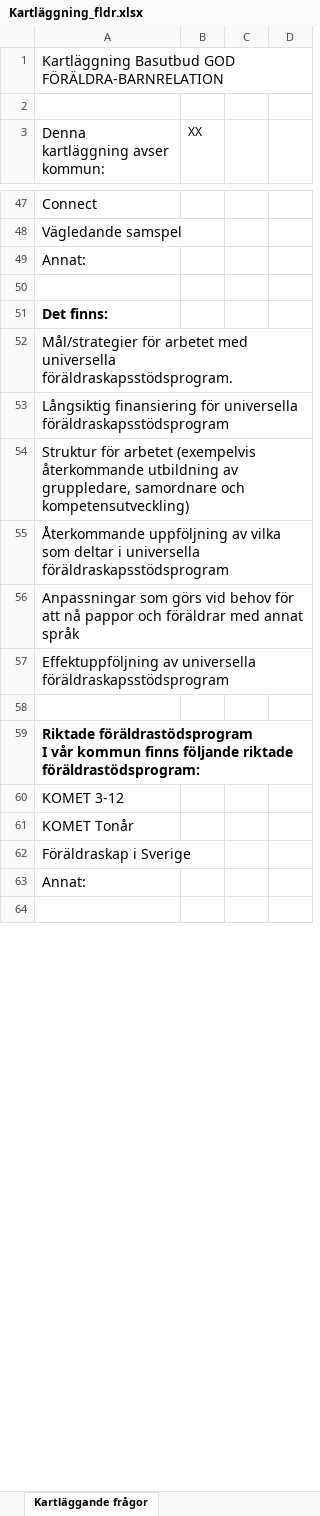
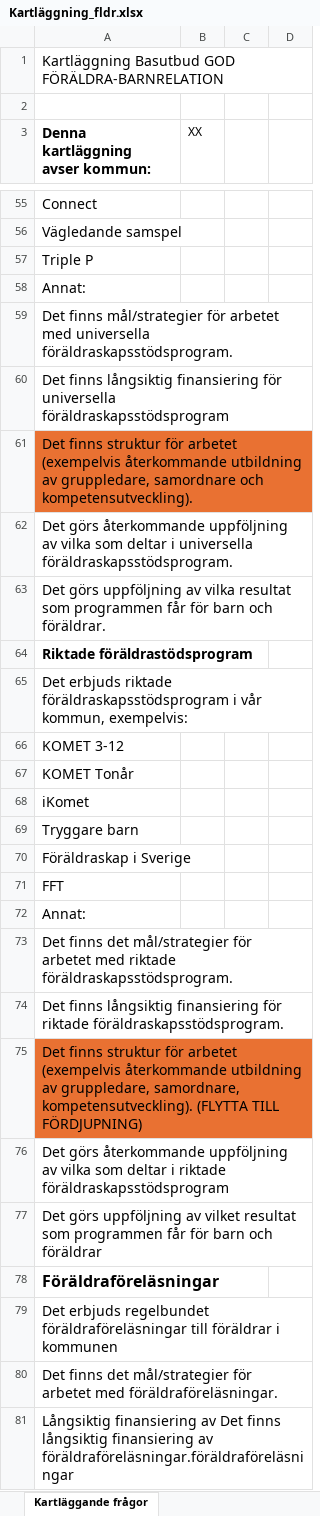
Before and after one commit to pgmj/DIDsteg2, an Excel workbook: docs/Kartläggning_fldr.xlsx, sheet Kartläggande frågor, drawn as a sheet; only a part is shown, gaps mark what is left out; the shorter side is filled out with more unchanged rows; values as stored, in another font and other column widths than the file's, no borders; charts and pictures not drawn; removed rows and columns are numbered as before the commit, all else as after; ↵ is a line break in a cell; the diff covers the shown part only; the diff names each change by its address in the sheet, - before the commit and + after, or states it on an @@ line.

```diff
--- a/docs/Kartläggning_fldr.xlsx (sheet Kartläggande frågor)
+++ b/docs/Kartläggning_fldr.xlsx (sheet Kartläggande frågor)
-A3 bold: off
+A3 bold: on
+row 57: Triple P
-row 50: (empty)
-A59 (Denna kartläggning avser kommun:): Det finns:
+A59 (Denna kartläggning avser kommun:): Det finns mål/strategier för arbetet med universella föräldraskapsstödsprogram.
-A59 bold: on
+A59 bold: off
-A60 (Denna kartläggning avser kommun:): Mål/strategier för arbetet med universella föräldraskapsstödsprogram.
+A60 (Denna kartläggning avser kommun:): Det finns långsiktig finansiering för universella föräldraskapsstödsprogram
-A61 (Denna kartläggning avser kommun:): Långsiktig finansiering för universella föräldraskapsstödsprogram
+A61 (Denna kartläggning avser kommun:): Det finns struktur för arbetet (exempelvis återkommande utbildning av gruppledare, samordnare och kompetensutveckling).
-A61 fill: none
+A61 fill: #E97132
-A62 (Denna kartläggning avser kommun:): Struktur för arbetet (exempelvis återkommande utbildning av gruppledare, samordnare och kompetensutveckling)
+A62 (Denna kartläggning avser kommun:): Det görs återkommande uppföljning av vilka som deltar i universella föräldraskapsstödsprogram.
-A63 (Denna kartläggning avser kommun:): Återkommande uppföljning av vilka som deltar i universella föräldraskapsstödsprogram
+A63 (Denna kartläggning avser kommun:): Det görs uppföljning av vilka resultat som programmen får för barn och föräldrar.
-A64 (Denna kartläggning avser kommun:): Anpassningar som görs vid behov för att nå pappor och föräldrar med annat språk
+A64 (Denna kartläggning avser kommun:): Riktade föräldrastödsprogram
-A64 bold: off
+A64 bold: on
-A65 (Denna kartläggning avser kommun:): Effektuppföljning av universella föräldraskapsstödsprogram
+A65 (Denna kartläggning avser kommun:): Det erbjuds riktade föräldraskapsstödsprogram i vår kommun, exempelvis:
-row 58: (empty)
-row 59: Riktade föräldrastödsprogram ↵ I vår kommun finns följande riktade föräldrastödsprogram:
+row 68: iKomet
+row 69: Tryggare barn
+row 71: FFT
+row 73: Det finns det mål/strategier för arbetet med riktade föräldraskapsstödsprogram.
+row 74: Det finns långsiktig finansiering för riktade föräldraskapsstödsprogram.
+row 75: Det finns struktur för arbetet (exempelvis återkommande utbildning av gruppledare, samordnare, kompetensutveckling). (FLYTTA TILL FÖRDJUPNING)
+row 76: Det görs återkommande uppföljning av vilka som deltar i riktade föräldraskapsstödsprogram
+row 77: Det görs uppföljning av vilket resultat som programmen får för barn och föräldrar
+row 78: Föräldraföreläsningar
+row 79: Det erbjuds regelbundet föräldraföreläsningar till föräldrar i kommunen
+row 80: Det finns det mål/strategier för arbetet med föräldraföreläsningar.
+row 81: Långsiktig finansiering av Det finns långsiktig finansiering av föräldraföreläsningar.föräldraföreläsningar
```
Also changed, not shown: 39 added rows, 44 removed rows, 22 edited cells and cell formats elsewhere in this sheet, 8 other files.
